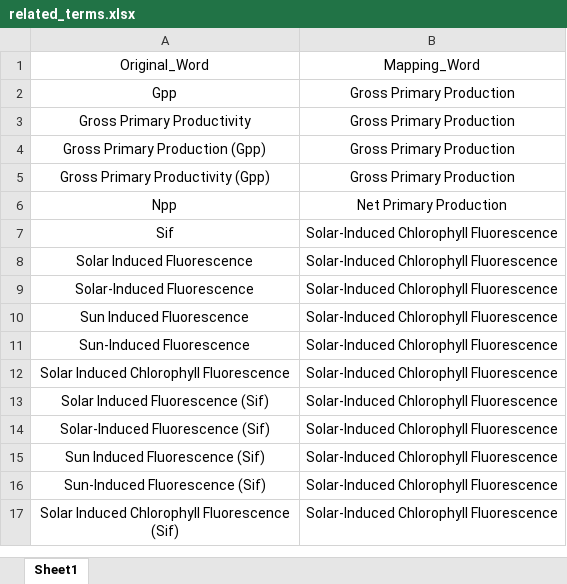
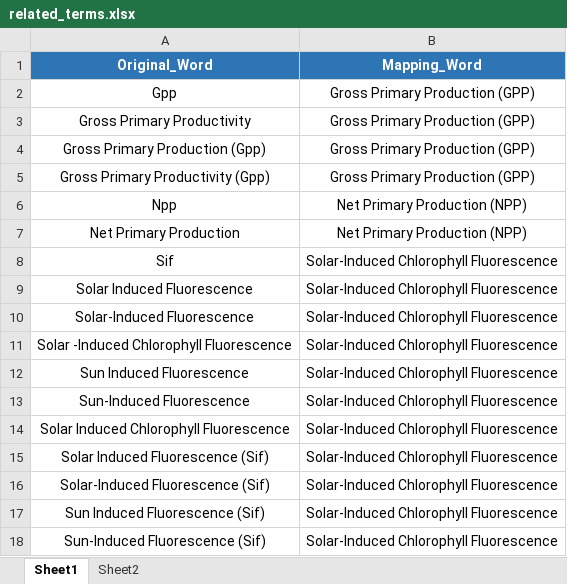
Before and after one commit to gis-xh/essay-auto-analysis, an Excel workbook: data/input/related_terms.xlsx, sheet Sheet1, drawn as a sheet; only a part is shown; the shorter side is filled out with more unchanged rows; values as stored, in another font and other column widths than the file's, no borders; the diff covers the shown part only; the diff names each change by its address in the sheet, - before the commit and + after, or states it on an @@ line.

```diff
--- a/data/input/related_terms.xlsx (sheet Sheet1)
+++ b/data/input/related_terms.xlsx (sheet Sheet1)
+sheet tab: Sheet2
@@ A1:B1 fill: none → #2E75B6, bold: off → on, text colour: black → #FFFFFF @@
-B2:B5 (Mapping_Word): Gross Primary Production
+B2:B5 (Mapping_Word): Gross Primary Production (GPP)
-B6 (Mapping_Word): Net Primary Production
+B6 (Mapping_Word): Net Primary Production (NPP)
+row 7: Net Primary Production | Net Primary Production (NPP)
+row 11: Solar -Induced Chlorophyll Fluorescence | Solar-Induced Chlorophyll Fluorescence
```
Also changed, not shown: 28 added rows and 14 removed rows elsewhere in this sheet, 10 other files.
